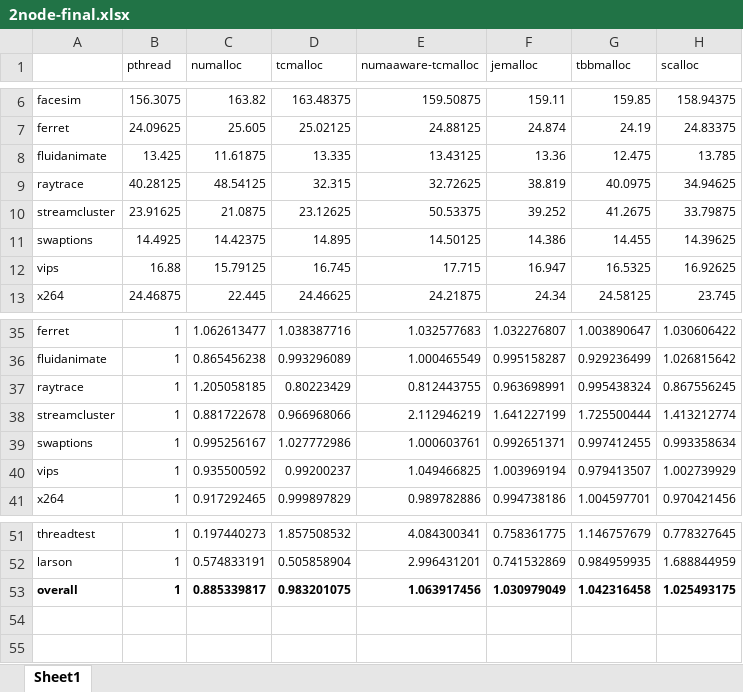
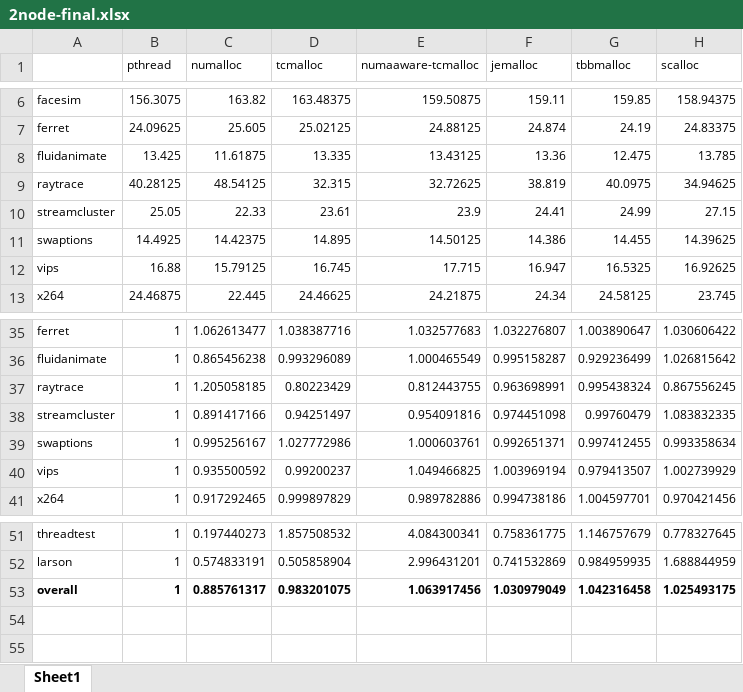
Before and after one commit to UTSASRG/numalloc, an Excel workbook: paper/data/regular/2node-final.xlsx, sheet Sheet1, drawn as a sheet; only a part is shown, gaps mark what is left out; values as stored, in another font and other column widths than the file's, no borders; removed rows and columns are numbered as before the commit, all else as after; the diff names each change by its address in the sheet, - before the commit and + after, or states it on an @@ line.

```diff
--- a/paper/data/regular/2node-final.xlsx (sheet Sheet1)
+++ b/paper/data/regular/2node-final.xlsx (sheet Sheet1)
-row 10: streamcluster | 23.91625 | 21.0875 | 23.12625 | 50.53375 | 39.252 | 41.2675 | 33.79875
+row 10: streamcluster | 25.05 | 22.33 | 23.61 | 23.9 | 24.41 | 24.99 | 27.15
-row 38: streamcluster | 1 | 0.881722678 | 0.966968066 | 2.112946219 | 1.641227199 | 1.725500444 | 1.413212774
+row 38: streamcluster | 1 | 0.891417166 | 0.94251497 | 0.954091816 | 0.974451098 | 0.99760479 | 1.083832335
-C53 (numalloc): 0.885339817
+C53 (numalloc): 0.885761317
```
Also changed, not shown: paper/data/regular/2node-final-pic.xlsx, paper/data/scalobility/8node-scalobility.xlsx, 2 other files.
